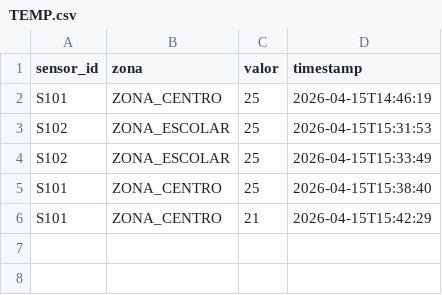
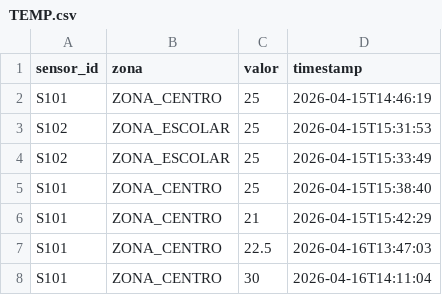
Before and after one commit to todfilipe/TP1-SISTEMAS-DISTRIBUIDOS, a CSV file: data/TEMP.csv, drawn as a sheet.

```diff
--- a/data/TEMP.csv
+++ b/data/TEMP.csv
@@ -6 +6,3 @@ S101,ZONA_CENTRO,25,2026-04-15T15:38:40
 S101,ZONA_CENTRO,21,2026-04-15T15:42:29
+S101,ZONA_CENTRO,22.5,2026-04-16T13:47:03
+S101,ZONA_CENTRO,30,2026-04-16T14:11:04
```
Also changed, not shown: Gateway/sensors.csv, 11 other files.
